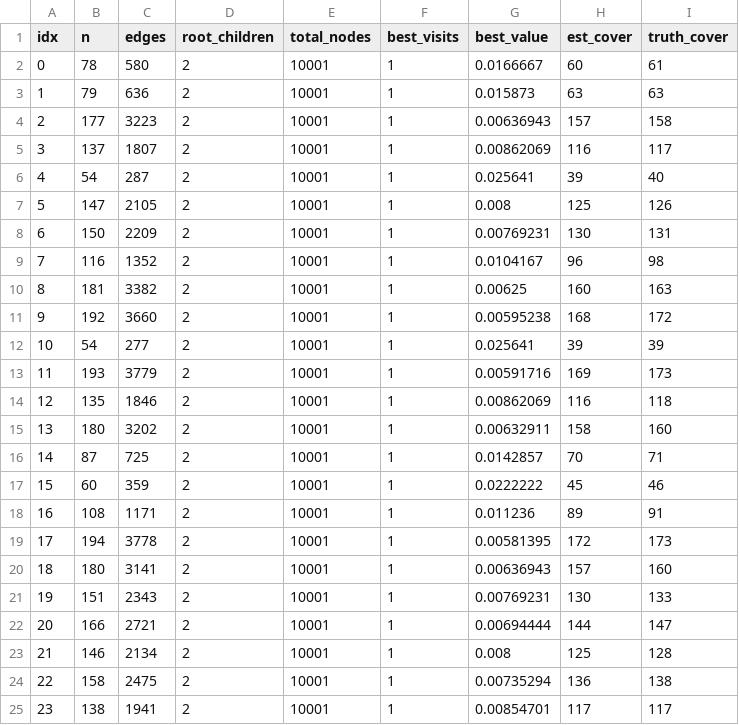
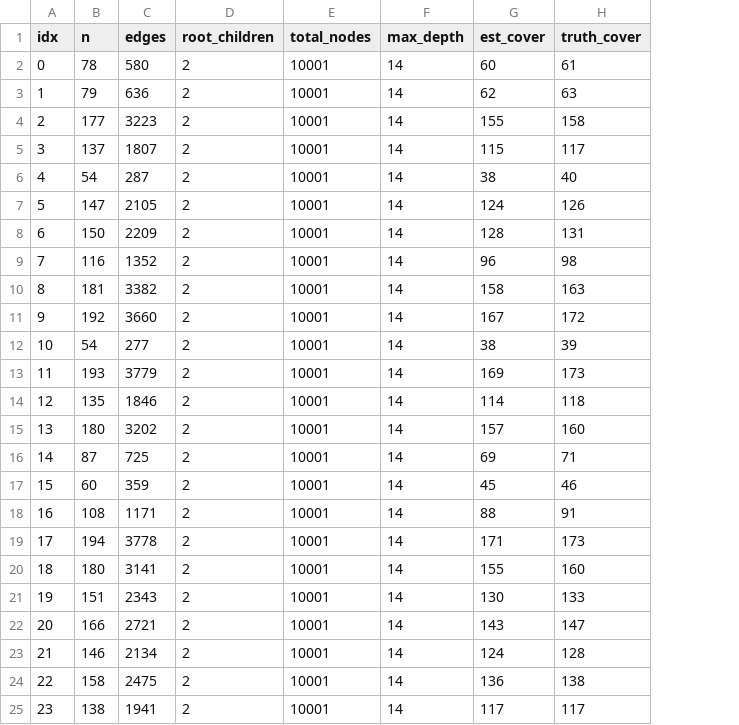
Before and after one commit to mathrabbit1028/MCTS-MVC, a CSV file: result/mvc_large_iters-10000_exp-1.414.csv, drawn as a sheet; only a part is shown; removed rows and columns are numbered as before the commit, all else as after; the diff covers the shown part only; the diff names each change by its address in the sheet, - before the commit and + after, or states it on an @@ line.

Commit message:
add: crown decomposition and action-edge selection algorithm

```diff
--- a/result/mvc_large_iters-10000_exp-1.414.csv
+++ b/result/mvc_large_iters-10000_exp-1.414.csv
-column F (best_visits), rows 2-25: all 1
-column G (best_value), rows 2-25: 0.0166667 | 0.015873 | 0.00636943 | 0.00862069 | 0.025641 | 0.008 | 0.00769231 | 0.0104167 | 0.00625 | 0.00595238 | 0.025641 | 0.00591716 | 0.00862069 | 0.00632911 | 0.0142857 | 0.0222222 | 0.011236 | 0.00581395 | 0.00636943 | 0.00769231 | 0.00694444 | 0.008 | 0.00735294 | 0.00854701
+column F (max_depth), rows 2-25: all 14
-G3 (est_cover): 63
+G3 (est_cover): 62
-G4 (est_cover): 157
+G4 (est_cover): 155
-G5 (est_cover): 116
+G5 (est_cover): 115
-G6 (est_cover): 39
+G6 (est_cover): 38
-G7 (est_cover): 125
+G7 (est_cover): 124
-G8 (est_cover): 130
+G8 (est_cover): 128
-G10 (est_cover): 160
+G10 (est_cover): 158
-G11 (est_cover): 168
+G11 (est_cover): 167
-G12 (est_cover): 39
+G12 (est_cover): 38
-G14 (est_cover): 116
+G14 (est_cover): 114
-G15 (est_cover): 158
+G15 (est_cover): 157
-G16 (est_cover): 70
+G16 (est_cover): 69
-G18 (est_cover): 89
+G18 (est_cover): 88
-G19 (est_cover): 172
+G19 (est_cover): 171
-G20 (est_cover): 157
+G20 (est_cover): 155
-G22 (est_cover): 144
+G22 (est_cover): 143
-G23 (est_cover): 125
+G23 (est_cover): 124
```
Also changed, not shown: 13 edited cells elsewhere in this file, result/mvc_small_iters-10000_exp-1.414.csv, result/mvc_small_iters-1000_exp-0.csv, 9 other files.
